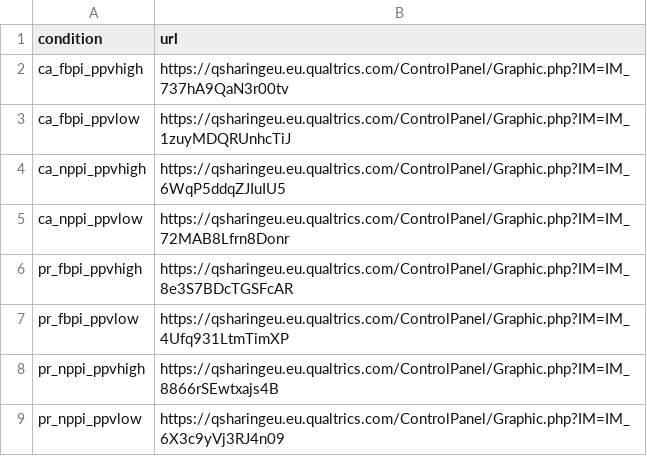
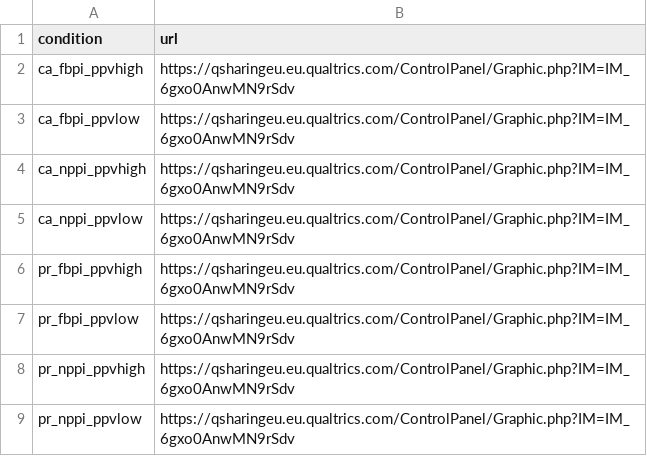
Before and after one commit to gorkang/R_conditions_creation_E2, a CSV file: materials/img_url.csv, drawn as a sheet.

Commit message:
update images urls on qualtrics

```diff
--- a/materials/img_url.csv
+++ b/materials/img_url.csv
@@ -1,9 +1,9 @@
 condition,url
-ca_fbpi_ppvhigh,https://qsharingeu.eu.qualtrics.com/ControlPanel/Graphic.php?IM=IM_737hA9QaN3r00tv
-ca_fbpi_ppvlow,https://qsharingeu.eu.qualtrics.com/ControlPanel/Graphic.php?IM=IM_1zuyMDQRUnhcTiJ
-ca_nppi_ppvhigh,https://qsharingeu.eu.qualtrics.com/ControlPanel/Graphic.php?IM=IM_6WqP5ddqZJIuIU5
-ca_nppi_ppvlow,https://qsharingeu.eu.qualtrics.com/ControlPanel/Graphic.php?IM=IM_72MAB8Lfrn8Donr
-pr_fbpi_ppvhigh,https://qsharingeu.eu.qualtrics.com/ControlPanel/Graphic.php?IM=IM_8e3S7BDcTGSFcAR
-pr_fbpi_ppvlow,https://qsharingeu.eu.qualtrics.com/ControlPanel/Graphic.php?IM=IM_4Ufq931LtmTimXP
-pr_nppi_ppvhigh,https://qsharingeu.eu.qualtrics.com/ControlPanel/Graphic.php?IM=IM_8866rSEwtxajs4B
-pr_nppi_ppvlow,https://qsharingeu.eu.qualtrics.com/ControlPanel/Graphic.php?IM=IM_6X3c9yVj3RJ4n09
+ca_fbpi_ppvhigh,https://qsharingeu.eu.qualtrics.com/ControlPanel/Graphic.php?IM=IM_6gxo0AnwMN9rSdv
+ca_fbpi_ppvlow,https://qsharingeu.eu.qualtrics.com/ControlPanel/Graphic.php?IM=IM_6gxo0AnwMN9rSdv
+ca_nppi_ppvhigh,https://qsharingeu.eu.qualtrics.com/ControlPanel/Graphic.php?IM=IM_6gxo0AnwMN9rSdv
+ca_nppi_ppvlow,https://qsharingeu.eu.qualtrics.com/ControlPanel/Graphic.php?IM=IM_6gxo0AnwMN9rSdv
+pr_fbpi_ppvhigh,https://qsharingeu.eu.qualtrics.com/ControlPanel/Graphic.php?IM=IM_6gxo0AnwMN9rSdv
+pr_fbpi_ppvlow,https://qsharingeu.eu.qualtrics.com/ControlPanel/Graphic.php?IM=IM_6gxo0AnwMN9rSdv
+pr_nppi_ppvhigh,https://qsharingeu.eu.qualtrics.com/ControlPanel/Graphic.php?IM=IM_6gxo0AnwMN9rSdv
+pr_nppi_ppvlow,https://qsharingeu.eu.qualtrics.com/ControlPanel/Graphic.php?IM=IM_6gxo0AnwMN9rSdv
```
